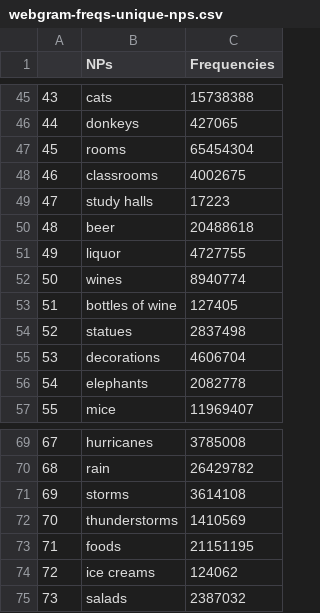
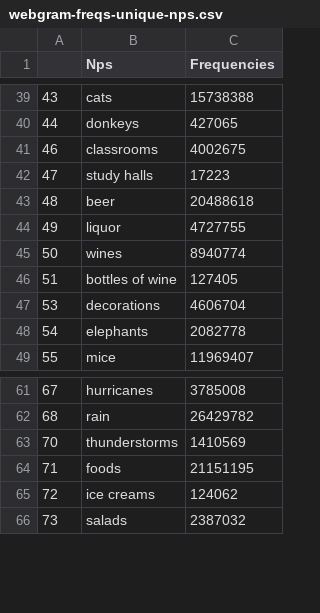
Before and after one commit to mhtess/comparison-class, a CSV file: data/pilot-classElicitation-free-4/webgram-freqs-unique-nps.csv, drawn as a sheet; only a part is shown, gaps mark what is left out; the diff covers the shown part only.

```diff
--- a/data/pilot-classElicitation-free-4/webgram-freqs-unique-nps.csv
+++ b/data/pilot-classElicitation-free-4/webgram-freqs-unique-nps.csv
@@ -1 +1 @@
-,NPs,Frequencies
+,Nps,Frequencies
@@ -46,3 +40,2 @@
 44,donkeys,427065
-45,rooms,65454304
 46,classrooms,4002675
@@ -53,3 +46,2 @@
 51,bottles of wine,127405
-52,statues,2837498
 53,decorations,4606704
@@ -70,3 +62,2 @@
 68,rain,26429782
-69,storms,3614108
 70,thunderstorms,1410569
```
Also changed, not shown: 8 removed rows elsewhere in this file, 8 other files.
